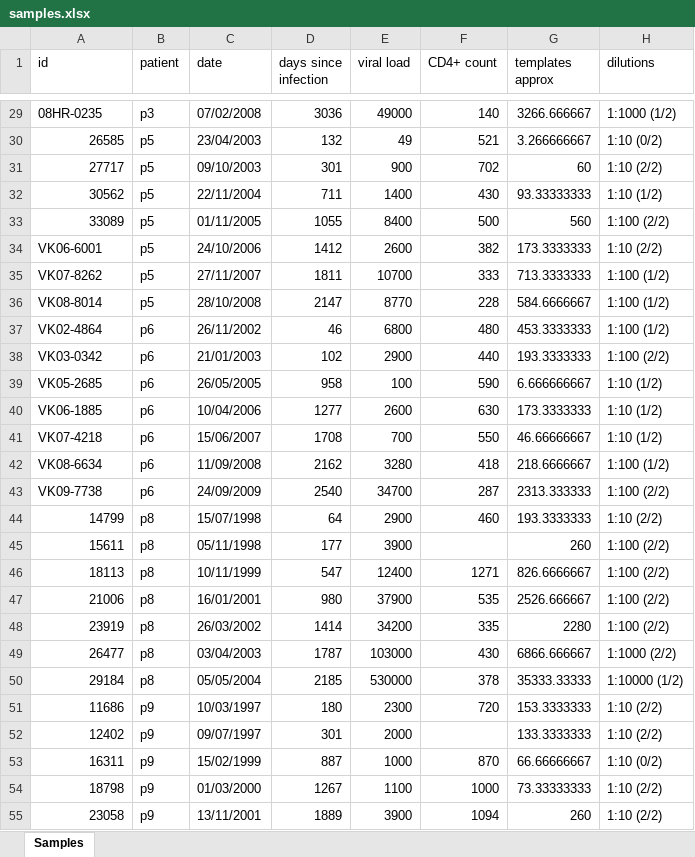
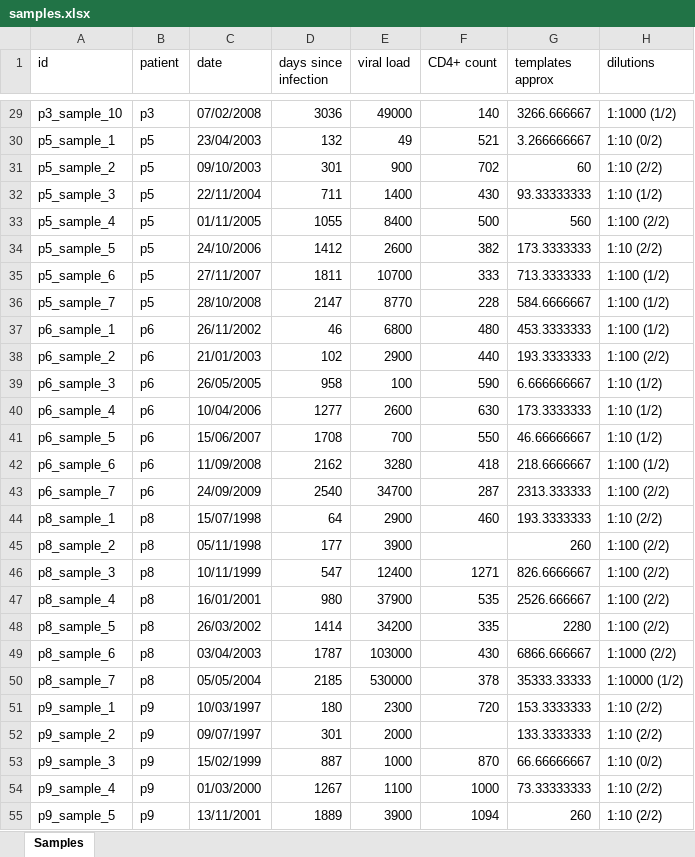
Before and after one commit to neherlab/HIVEVO_access, an Excel workbook: data/tables/samples.xlsx, sheet Samples, drawn as a sheet; only a part is shown, gaps mark what is left out; values as stored, in another font and other column widths than the file's, no cell formats; the diff covers the shown part only; the diff names each change by its address in the sheet, - before the commit and + after, or states it on an @@ line.

Commit message:
Samples renamed and filenames module adapted

```diff
--- a/data/tables/samples.xlsx (sheet Samples)
+++ b/data/tables/samples.xlsx (sheet Samples)
-A29 (id): 08HR-0235
+A29 (id): p3_sample_10
-A30 (id): 26585
+A30 (id): p5_sample_1
-A31 (id): 27717
+A31 (id): p5_sample_2
-A32 (id): 30562
+A32 (id): p5_sample_3
-A33 (id): 33089
+A33 (id): p5_sample_4
-A34 (id): VK06-6001
+A34 (id): p5_sample_5
-A35 (id): VK07-8262
+A35 (id): p5_sample_6
-A36 (id): VK08-8014
+A36 (id): p5_sample_7
-A37 (id): VK02-4864
+A37 (id): p6_sample_1
-A38 (id): VK03-0342
+A38 (id): p6_sample_2
-A39 (id): VK05-2685
+A39 (id): p6_sample_3
-A40 (id): VK06-1885
+A40 (id): p6_sample_4
-A41 (id): VK07-4218
+A41 (id): p6_sample_5
-A42 (id): VK08-6634
+A42 (id): p6_sample_6
-A43 (id): VK09-7738
+A43 (id): p6_sample_7
-A44 (id): 14799
+A44 (id): p8_sample_1
-A45 (id): 15611
+A45 (id): p8_sample_2
-A46 (id): 18113
+A46 (id): p8_sample_3
-A47 (id): 21006
+A47 (id): p8_sample_4
-A48 (id): 23919
+A48 (id): p8_sample_5
-A49 (id): 26477
+A49 (id): p8_sample_6
-A50 (id): 29184
+A50 (id): p8_sample_7
-A51 (id): 11686
+A51 (id): p9_sample_1
-A52 (id): 12402
+A52 (id): p9_sample_2
-A53 (id): 16311
+A53 (id): p9_sample_3
-A54 (id): 18798
+A54 (id): p9_sample_4
-A55 (id): 23058
+A55 (id): p9_sample_5
```
Also changed, not shown: 46 edited cells elsewhere in this sheet, cell formats, 3 other files.
